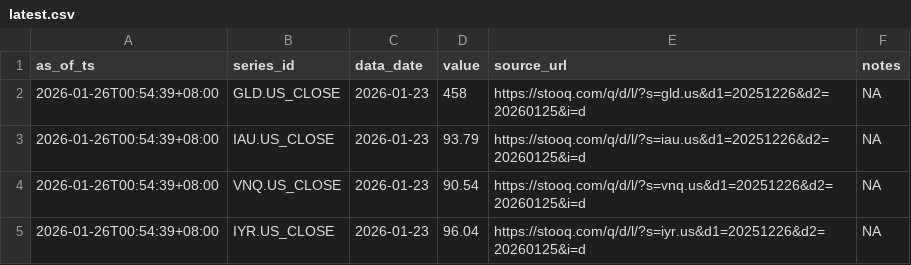
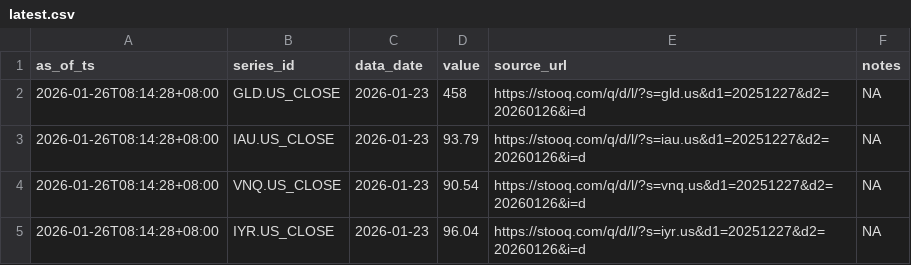
Before and after one commit to Joseph-Chou911/fred-cache, a CSV file: asset_proxy_cache/latest.csv, drawn as a sheet.

```diff
--- a/asset_proxy_cache/latest.csv
+++ b/asset_proxy_cache/latest.csv
@@ -1,5 +1,5 @@
 as_of_ts,series_id,data_date,value,source_url,notes
-2026-01-26T00:54:39+08:00,GLD.US_CLOSE,2026-01-23,458,https://stooq.com/q/d/l/?s=gld.us&d1=20251226&d2=20260125&i=d,NA
-2026-01-26T00:54:39+08:00,IAU.US_CLOSE,2026-01-23,93.79,https://stooq.com/q/d/l/?s=iau.us&d1=20251226&d2=20260125&i=d,NA
-2026-01-26T00:54:39+08:00,VNQ.US_CLOSE,2026-01-23,90.54,https://stooq.com/q/d/l/?s=vnq.us&d1=20251226&d2=20260125&i=d,NA
-2026-01-26T00:54:39+08:00,IYR.US_CLOSE,2026-01-23,96.04,https://stooq.com/q/d/l/?s=iyr.us&d1=20251226&d2=20260125&i=d,NA
+2026-01-26T08:14:28+08:00,GLD.US_CLOSE,2026-01-23,458,https://stooq.com/q/d/l/?s=gld.us&d1=20251227&d2=20260126&i=d,NA
+2026-01-26T08:14:28+08:00,IAU.US_CLOSE,2026-01-23,93.79,https://stooq.com/q/d/l/?s=iau.us&d1=20251227&d2=20260126&i=d,NA
+2026-01-26T08:14:28+08:00,VNQ.US_CLOSE,2026-01-23,90.54,https://stooq.com/q/d/l/?s=vnq.us&d1=20251227&d2=20260126&i=d,NA
+2026-01-26T08:14:28+08:00,IYR.US_CLOSE,2026-01-23,96.04,https://stooq.com/q/d/l/?s=iyr.us&d1=20251227&d2=20260126&i=d,NA
```
Also changed, not shown: inflation_realrate_cache/latest.csv, 2 other files.
